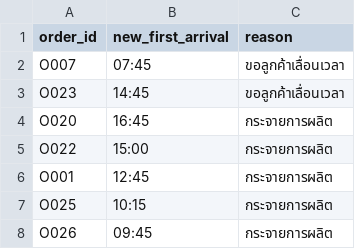
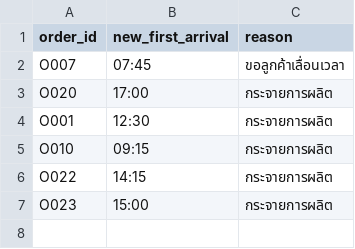
Before and after one commit to teeranai-teer/AIE222, a CSV file: team_1670903515/out/day1/order_changes.csv, drawn as a sheet.

```diff
--- a/team_1670903515/out/day1/order_changes.csv
+++ b/team_1670903515/out/day1/order_changes.csv
@@ -2,7 +2,6 @@
 O007,07:45,ขอลูกค้าเลื่อนเวลา
-O023,14:45,ขอลูกค้าเลื่อนเวลา
-O020,16:45,กระจายการผลิต
-O022,15:00,กระจายการผลิต
-O001,12:45,กระจายการผลิต
-O025,10:15,กระจายการผลิต
-O026,09:45,กระจายการผลิต
+O020,17:00,กระจายการผลิต
+O001,12:30,กระจายการผลิต
+O010,09:15,กระจายการผลิต
+O022,14:15,กระจายการผลิต
+O023,15:00,กระจายการผลิต
```
Also changed, not shown: team_1670903515/out/day1/plan.csv, team_1670903515/out/day2/order_changes.csv, 10 other files.
